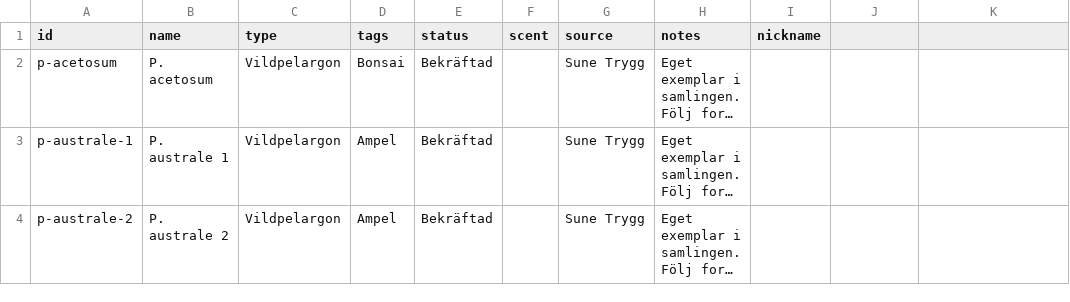
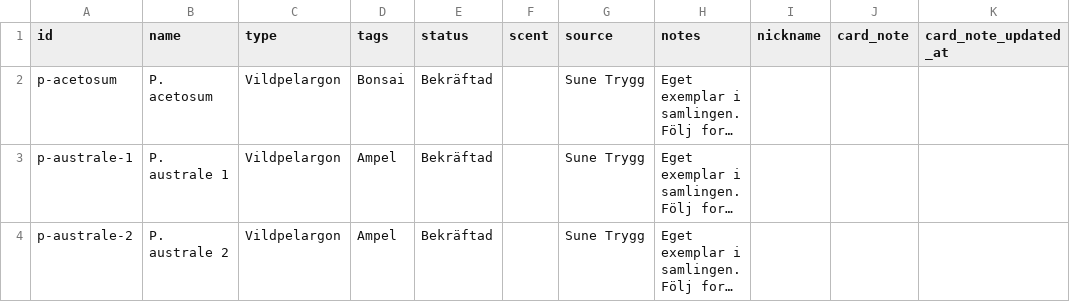
Before and after one commit to huasdy/mina-vaxter, a CSV file: data/pelargoner.csv, drawn as a sheet; only a part is shown; long unchanged cells end in …; the diff names each change by its address in the sheet, - before the commit and + after, or states it on an @@ line.

```diff
--- a/data/pelargoner.csv
+++ b/data/pelargoner.csv
-J1: (empty)
+J1: card_note
-K1: (empty)
+K1: card_note_updated_at
```
Also changed, not shown: data/citrus.csv, data/udda.csv, 28 other files.
